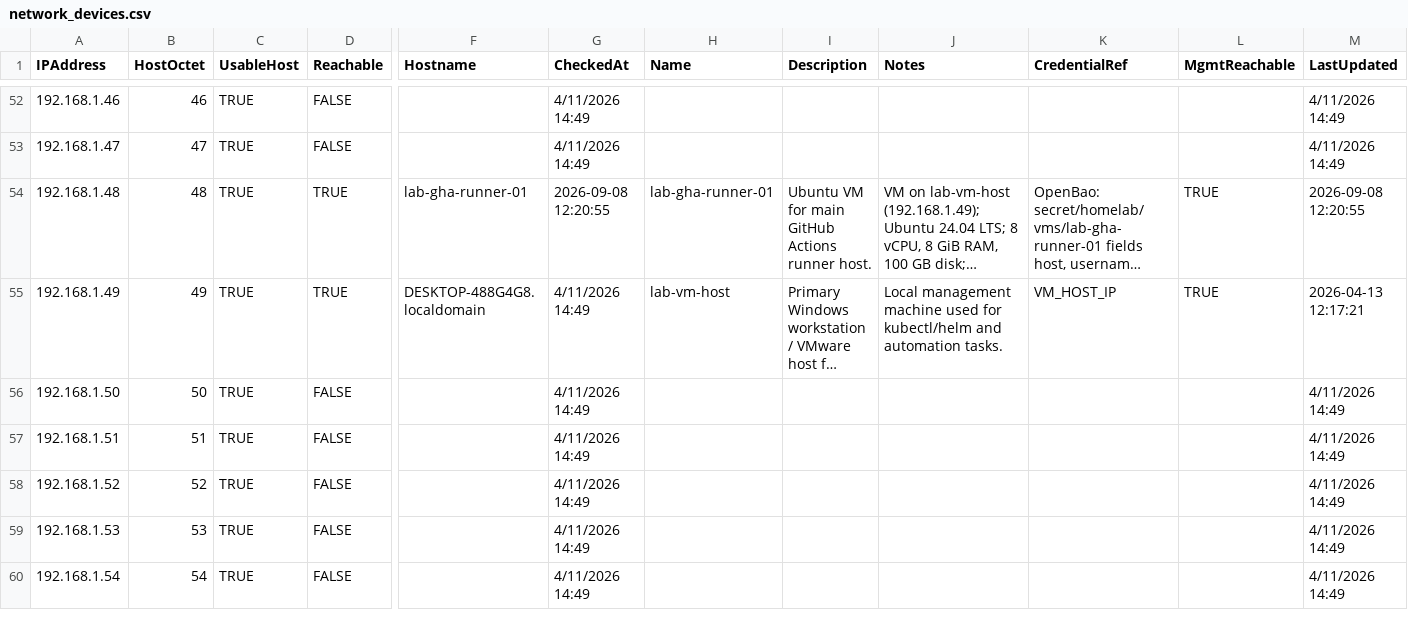
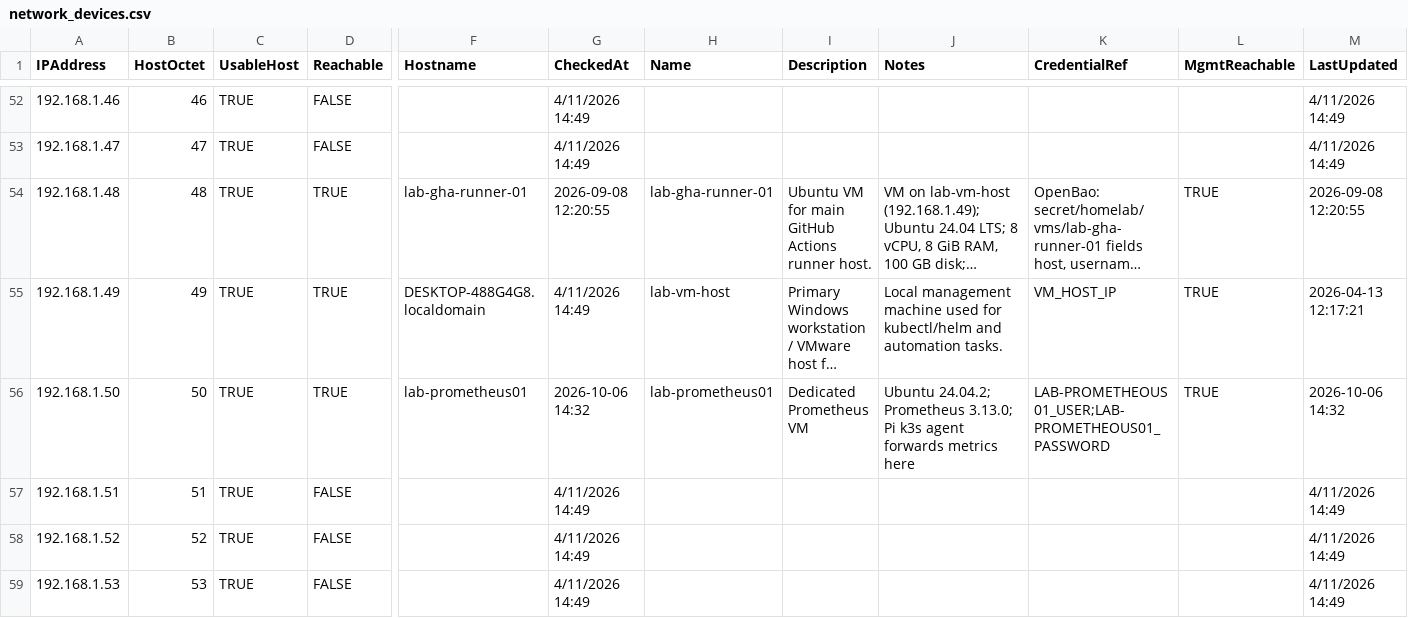
Before and after one commit to ajh-lab/lab, a CSV file: network_devices.csv, drawn as a sheet; only a part is shown, gaps mark what is left out; the shorter side is filled out with more unchanged rows; long unchanged cells end in …; the diff names each change by its address in the sheet, - before the commit and + after, or states it on an @@ line.

Commit message:
Document and configure dedicated Prometheus VM migration

```diff
--- a/network_devices.csv
+++ b/network_devices.csv
-D56 (Reachable): FALSE
+D56 (Reachable): TRUE
-F56 (Hostname): (empty)
+F56 (Hostname): lab-prometheus01
-G56 (CheckedAt): 4/11/2026 14:49
+G56 (CheckedAt): 2026-10-06 14:32
-H56 (Name): (empty)
+H56 (Name): lab-prometheus01
-I56 (Description): (empty)
+I56 (Description): Dedicated Prometheus VM
-J56 (Notes): (empty)
+J56 (Notes): Ubuntu 24.04.2; Prometheus 3.13.0; Pi k3s agent forwards metrics here
-K56 (CredentialRef): (empty)
+K56 (CredentialRef): LAB-PROMETHEOUS01_USER;LAB-PROMETHEOUS01_PASSWORD
-L56 (MgmtReachable): (empty)
+L56 (MgmtReachable): TRUE
-M56 (LastUpdated): 4/11/2026 14:49
+M56 (LastUpdated): 2026-10-06 14:32
```
Also changed, not shown: 11 other files.
